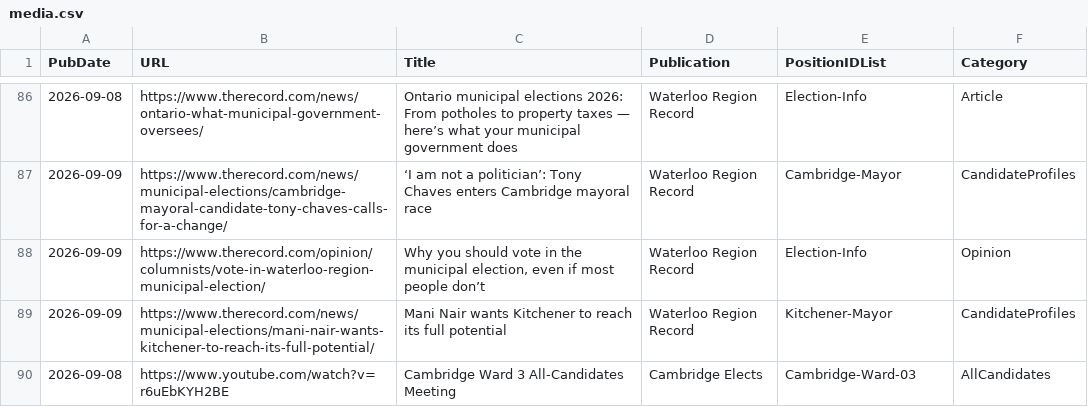
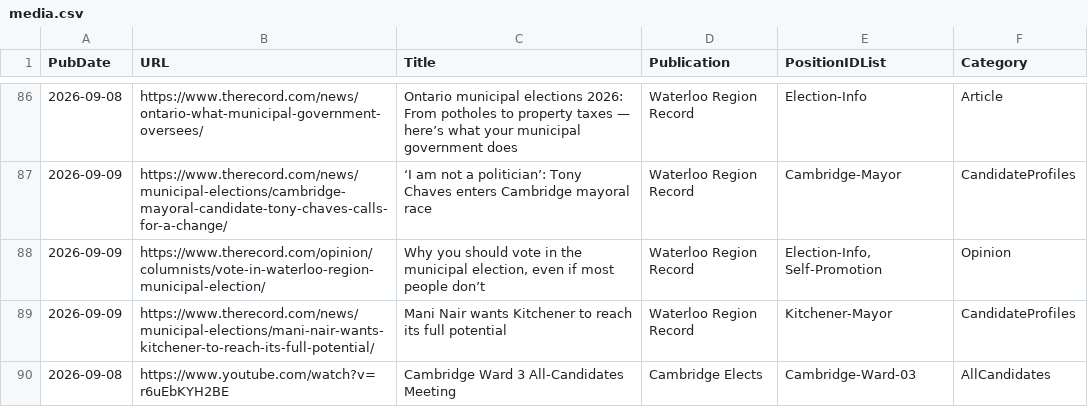
Before and after one commit to CivicTechWR/WRVotesMunicipal2026, a CSV file: docs/_data/sync/media.csv, drawn as a sheet; only a part is shown, gaps mark what is left out.

Commit message:
Auto-commit: updated nominees.csv, media.csv from Google Docs

```diff
--- a/docs/_data/sync/media.csv
+++ b/docs/_data/sync/media.csv
@@ -87,3 +87,3 @@ PubDate,URL,Title,Publication,PositionIDList,Category
 2026-09-09,https://www.therecord.com/news/municipal-elections/cambridge-mayoral-candidate-tony-chaves-calls-for-a-change/,‘I am not a politician’: Tony Chaves enters Cambridge mayoral race,Waterloo Region Record,Cambridge-Mayor,CandidateProfiles
-2026-09-09,https://www.therecord.com/opinion/columnists/vote-in-waterloo-region-municipal-election/,"Why you should vote in the municipal election, even if most people don’t",Waterloo Region Record,Election-Info,Opinion
+2026-09-09,https://www.therecord.com/opinion/columnists/vote-in-waterloo-region-municipal-election/,"Why you should vote in the municipal election, even if most people don’t",Waterloo Region Record,"Election-Info, Self-Promotion",Opinion
 2026-09-09,https://www.therecord.com/news/municipal-elections/mani-nair-wants-kitchener-to-reach-its-full-potential/,Mani Nair wants Kitchener to reach its full potential,Waterloo Region Record,Kitchener-Mayor,CandidateProfiles
```
Also changed, not shown: docs/_data/sync/nominees.csv.
